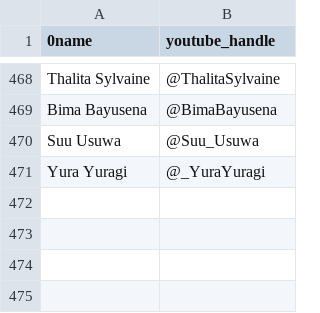
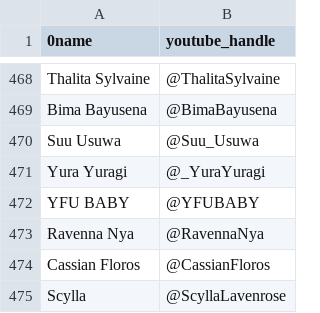
Before and after one commit to vtunefm/vtuber-charts, a CSV file: roster.csv, drawn as a sheet; only a part is shown, gaps mark what is left out.

Commit message:
Update roster.csv

```diff
--- a/roster.csv
+++ b/roster.csv
@@ -471 +471,5 @@ Suu Usuwa,@Suu_Usuwa
 Yura Yuragi,@_YuraYuragi
+YFU BABY,@YFUBABY
+Ravenna Nya,@RavennaNya
+Cassian Floros,@CassianFloros
+Scylla,@ScyllaLavenrose
```
